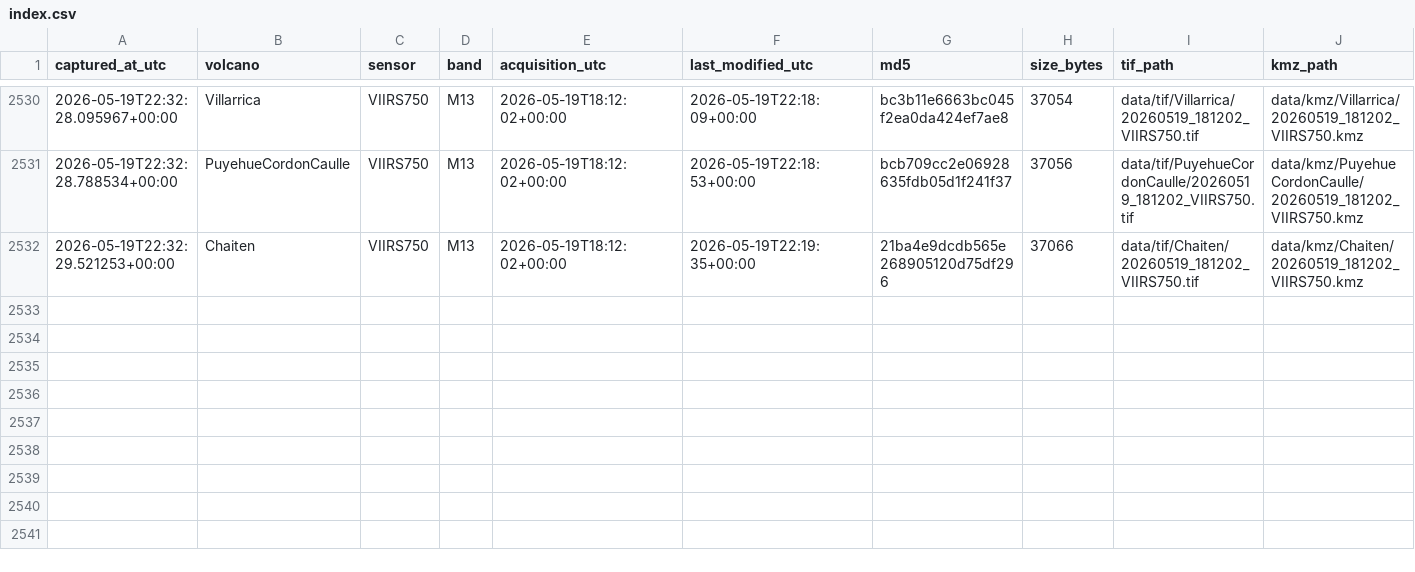
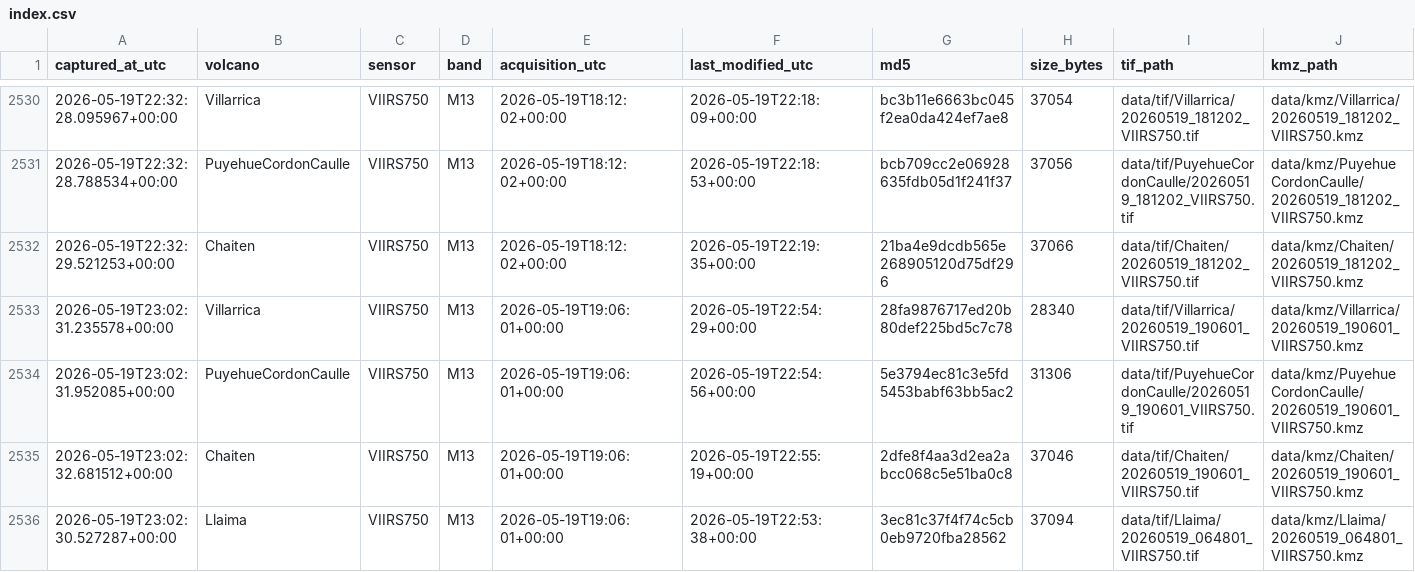
Before and after one commit to MendozaVolcanic/mirova-tif-archive, a CSV file: index.csv, drawn as a sheet; only a part is shown, gaps mark what is left out; the diff names each change by its address in the sheet, - before the commit and + after, or states it on an @@ line.

```diff
--- a/index.csv
+++ b/index.csv
+row 2533: 2026-05-19T23:02:31.235578+00:00 | Villarrica | VIIRS750 | M13 | 2026-05-19T19:06:01+00:00 | 2026-05-19T22:54:29+00:00 | 28fa9876717ed20b80def225bd5c7c78 | 28340 | data/tif/Villarrica/20260519_190601_VIIRS750.tif | data/kmz/Villarrica/20260519_190601_VIIRS750.kmz
+row 2534: 2026-05-19T23:02:31.952085+00:00 | PuyehueCordonCaulle | VIIRS750 | M13 | 2026-05-19T19:06:01+00:00 | 2026-05-19T22:54:56+00:00 | 5e3794ec81c3e5fd5453babf63bb5ac2 | 31306 | data/tif/PuyehueCordonCaulle/20260519_190601_VIIRS750.tif | data/kmz/PuyehueCordonCaulle/20260519_190601_VIIRS750.kmz
+row 2535: 2026-05-19T23:02:32.681512+00:00 | Chaiten | VIIRS750 | M13 | 2026-05-19T19:06:01+00:00 | 2026-05-19T22:55:19+00:00 | 2dfe8f4aa3d2ea2abcc068c5e51ba0c8 | 37046 | data/tif/Chaiten/20260519_190601_VIIRS750.tif | data/kmz/Chaiten/20260519_190601_VIIRS750.kmz
+row 2536: 2026-05-19T23:02:30.527287+00:00 | Llaima | VIIRS750 | M13 | 2026-05-19T19:06:01+00:00 | 2026-05-19T22:53:38+00:00 | 3ec81c37f4f74c5cb0eb9720fba28562 | 37094 | data/tif/Llaima/20260519_064801_VIIRS750.tif | data/kmz/Llaima/20260519_064801_VIIRS750.kmz
```
Also changed, not shown: 20 other files.
